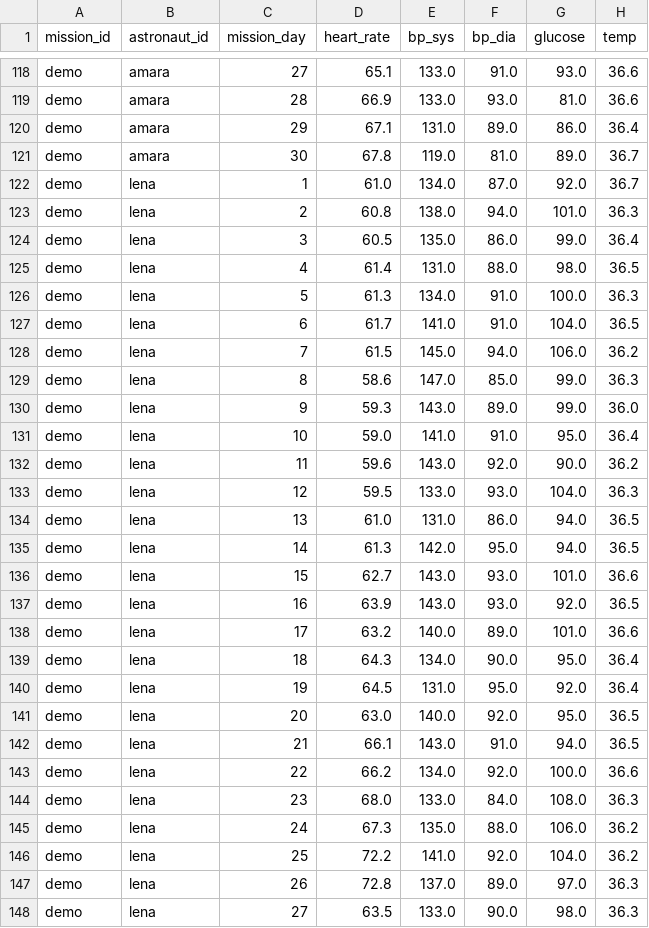
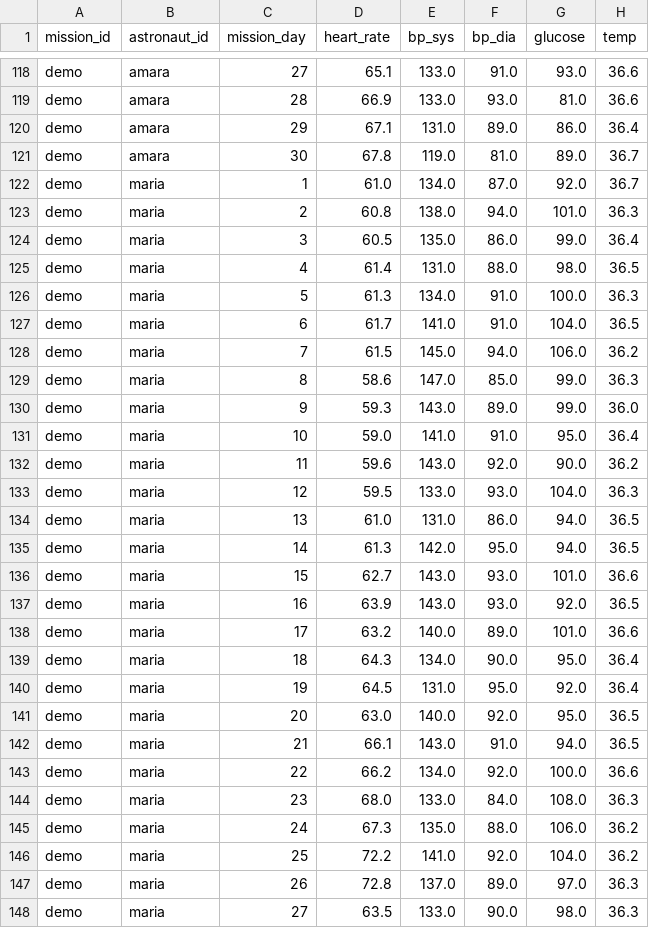
Before and after one commit to mat-satanism/CCKJAV-Health-Monitoring, a CSV file: data/processed/sim/days.csv, drawn as a sheet; only a part is shown, gaps mark what is left out; the diff covers the shown part only; the diff names each change by its address in the sheet, - before the commit and + after, or states it on an @@ line.

```diff
--- a/data/processed/sim/days.csv
+++ b/data/processed/sim/days.csv
-B122:B148 (astronaut_id): lena
+B122:B148 (astronaut_id): maria
```
Also changed, not shown: 3 edited cells elsewhere in this file, data/processed/sim/crew.csv, data/processed/sim/events.csv, 7 other files.
